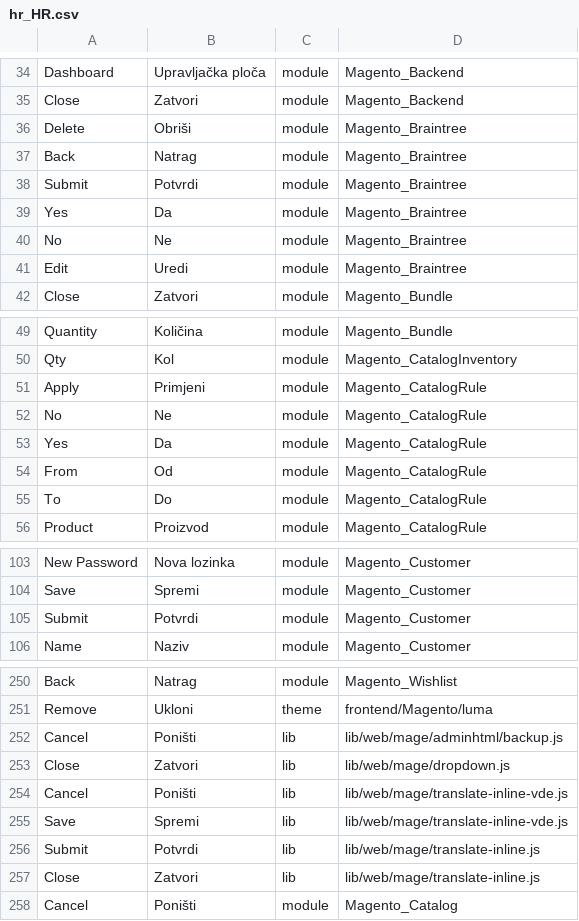
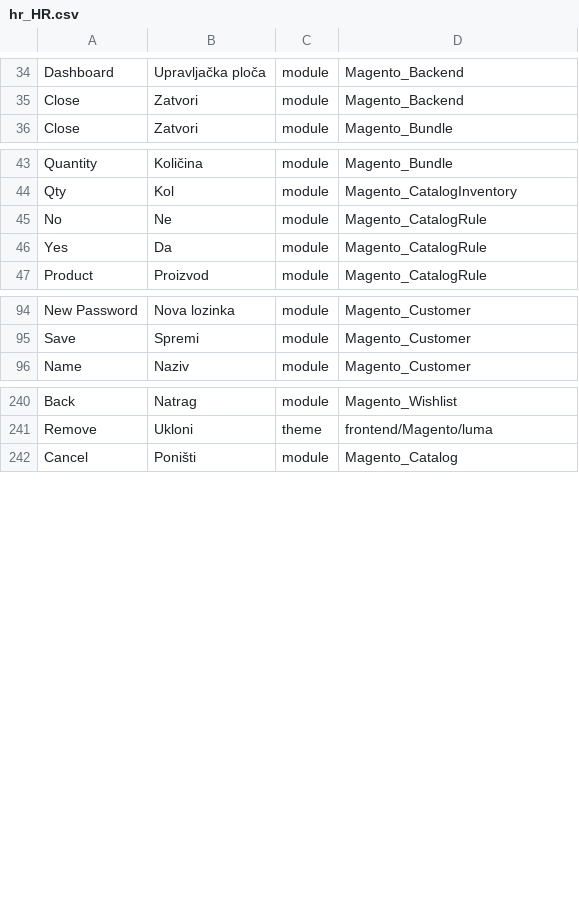
Before and after one commit to Magento2Translations/language_hr_hr, a CSV file: hr_HR.csv, drawn as a sheet; only a part is shown, gaps mark what is left out; the diff names each change by its address in the sheet, - before the commit and + after, or states it on an @@ line.

Commit message:
Auto translate 03/06/2016 15:21:56

```diff
--- a/hr_HR.csv
+++ b/hr_HR.csv
-row 36: Delete | Obriši | module | Magento_Braintree
-row 37: Back | Natrag | module | Magento_Braintree
-row 38: Submit | Potvrdi | module | Magento_Braintree
-row 39: Yes | Da | module | Magento_Braintree
-row 40: No | Ne | module | Magento_Braintree
-row 41: Edit | Uredi | module | Magento_Braintree
-row 51: Apply | Primjeni | module | Magento_CatalogRule
-row 54: From | Od | module | Magento_CatalogRule
-row 55: To | Do | module | Magento_CatalogRule
-row 105: Submit | Potvrdi | module | Magento_Customer
-row 252: Cancel | Poništi | lib | lib/web/mage/adminhtml/backup.js
-row 253: Close | Zatvori | lib | lib/web/mage/dropdown.js
-row 254: Cancel | Poništi | lib | lib/web/mage/translate-inline-vde.js
-row 255: Save | Spremi | lib | lib/web/mage/translate-inline-vde.js
-row 256: Submit | Potvrdi | lib | lib/web/mage/translate-inline.js
-row 257: Close | Zatvori | lib | lib/web/mage/translate-inline.js
```
Also changed, not shown: 1 other file.
